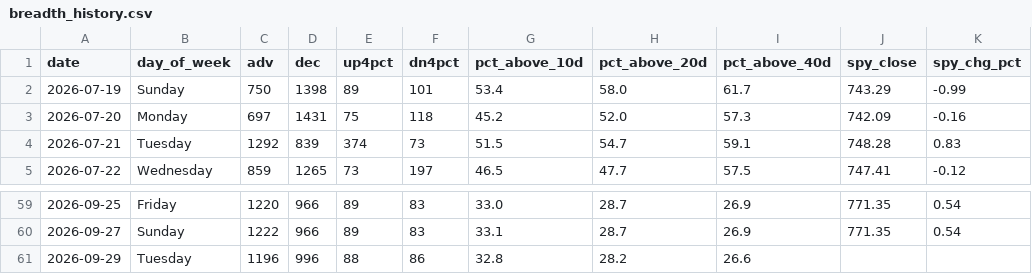
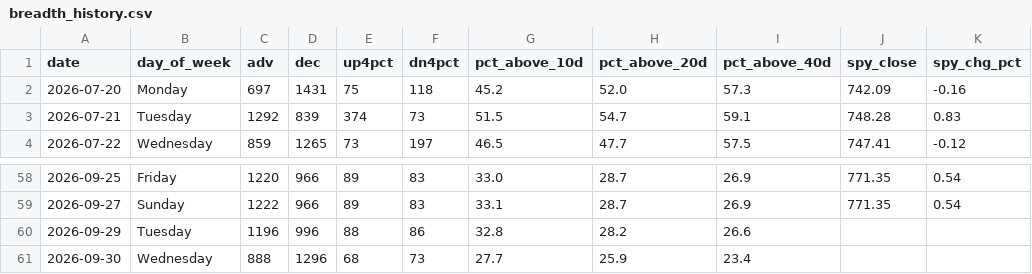
Before and after one commit to VamsiKrishna2021/alpha-engine, a CSV file: data/breadth_history.csv, drawn as a sheet; only a part is shown, gaps mark what is left out.

```diff
--- a/data/breadth_history.csv
+++ b/data/breadth_history.csv
@@ -1,3 +1,2 @@
 date,day_of_week,adv,dec,up4pct,dn4pct,pct_above_10d,pct_above_20d,pct_above_40d,spy_close,spy_chg_pct
-2026-07-19,Sunday,750,1398,89,101,53.4,58.0,61.7,743.29,-0.99
 2026-07-20,Monday,697,1431,75,118,45.2,52.0,57.3,742.09,-0.16
@@ -61 +60,2 @@ date,day_of_week,adv,dec,up4pct,dn4pct,pct_above_10d,pct_above_20d,pct_above_40d
 2026-09-29,Tuesday,1196,996,88,86,32.8,28.2,26.6,,
+2026-09-30,Wednesday,888,1296,68,73,27.7,25.9,23.4,,
```
Also changed, not shown: data/regime_history.csv, 3 other files.
